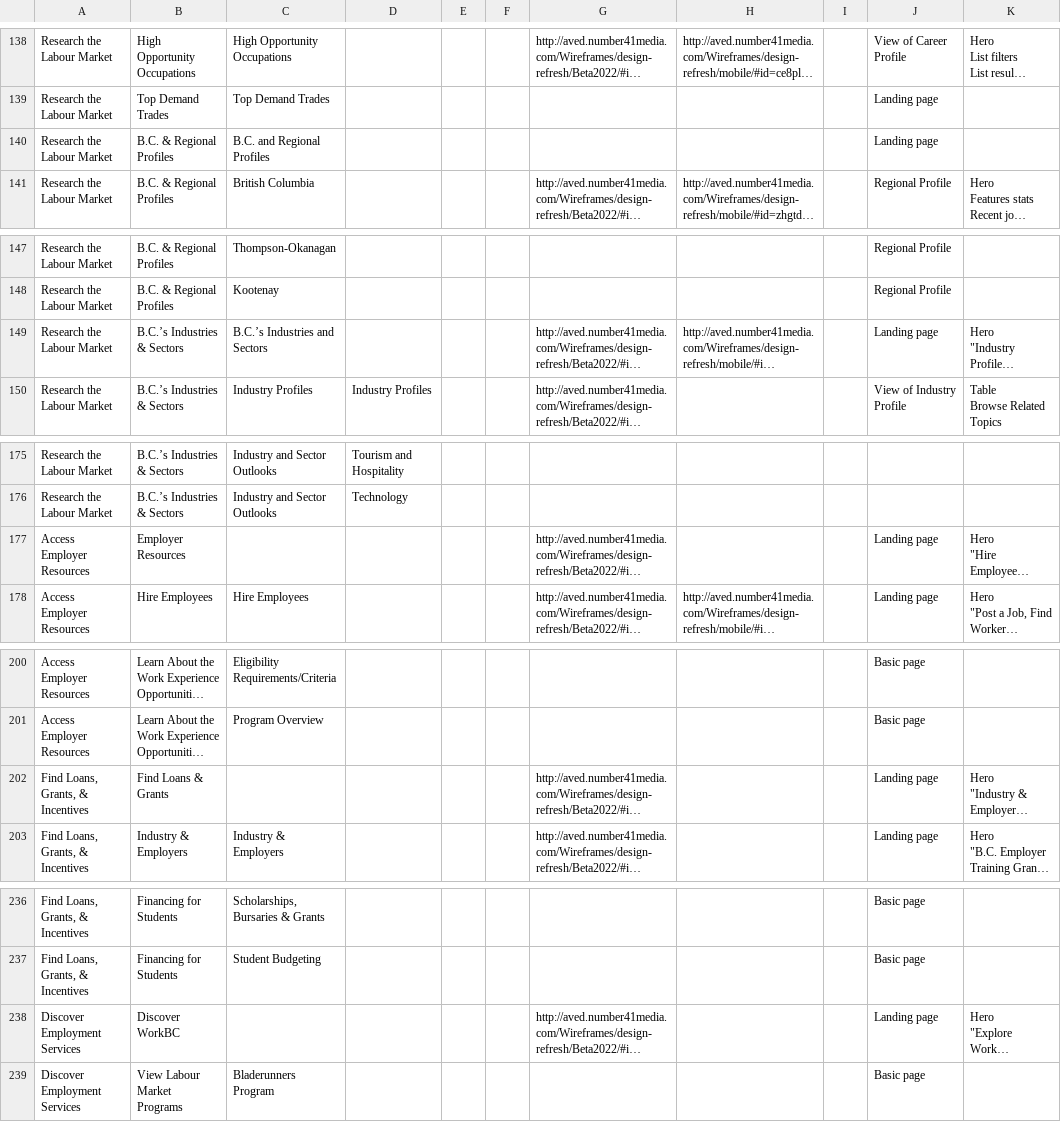
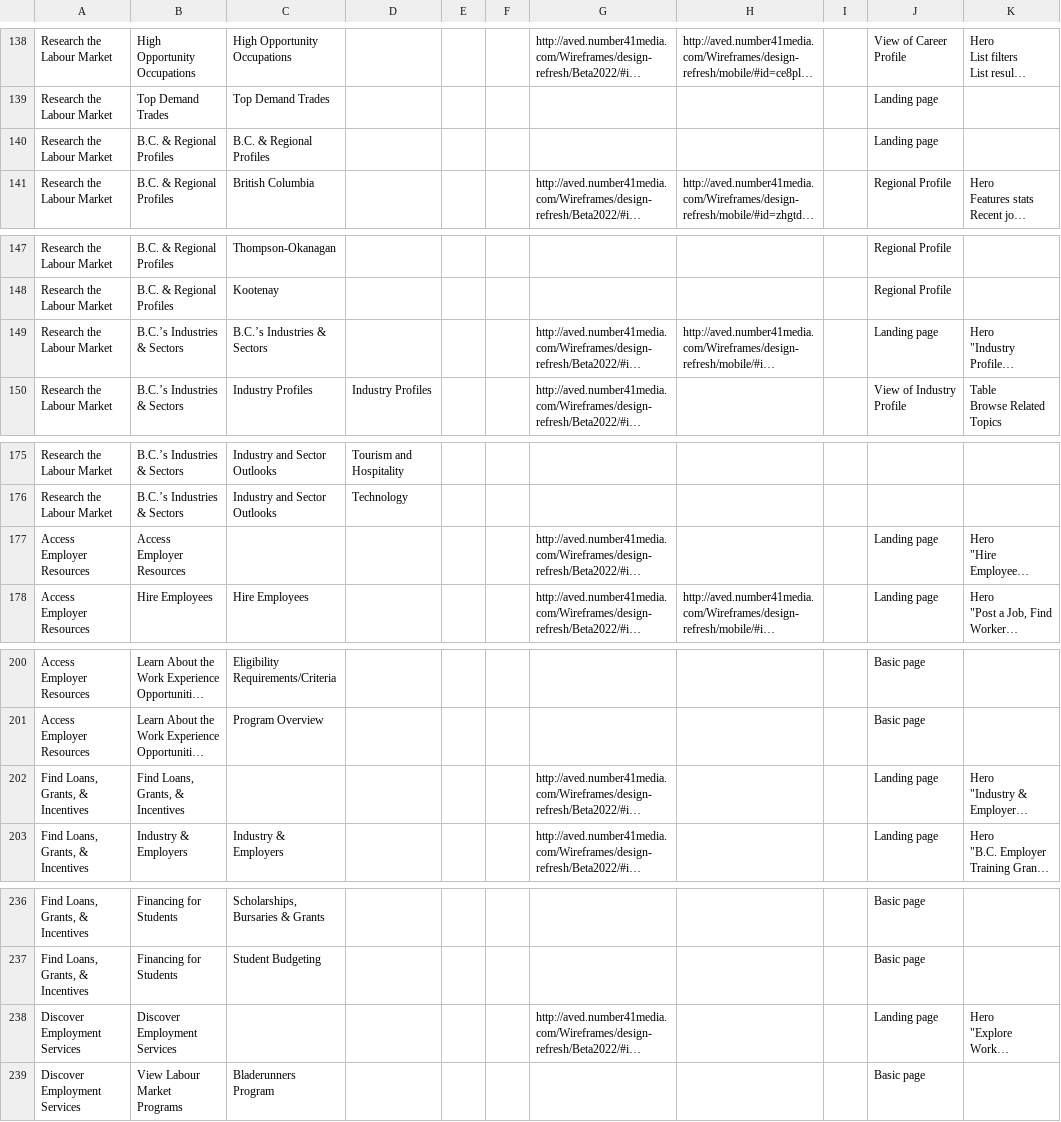
Before and after one commit to bcgov/workbc-main, a CSV file: src/scripts/migration/migration.csv, drawn as a sheet; only a part is shown, gaps mark what is left out; long unchanged cells end in …; the diff names each change by its address in the sheet, - before the commit and + after, or states it on an @@ line.

Commit message:
Migration script now creates content tree + menu

```diff
--- a/src/scripts/migration/migration.csv
+++ b/src/scripts/migration/migration.csv
-C140: B.C. and Regional Profiles
+C140: B.C. & Regional Profiles
-C149: B.C.’s Industries and Sectors
+C149: B.C.’s Industries & Sectors
-B177: Employer Resources
+B177: Access Employer Resources
-B202: Find Loans & Grants
+B202: Find Loans, Grants, & Incentives
-B238: Discover WorkBC
+B238: Discover Employment Services
```
Also changed, not shown: 1 other file.
